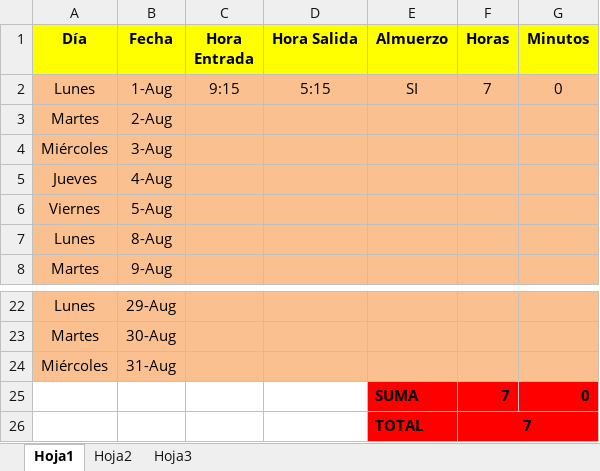
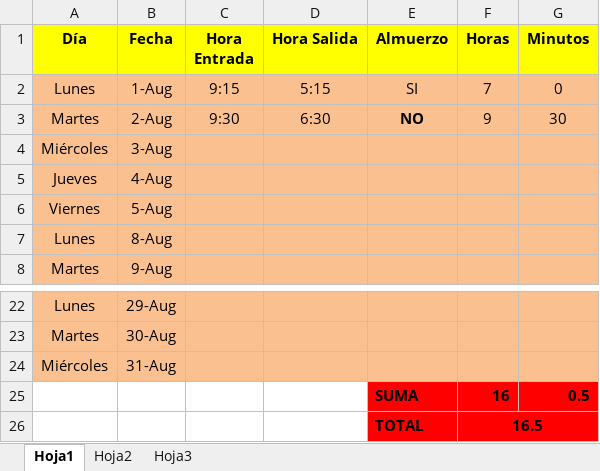
Before and after one commit to DeusDeus/tam-c, an Excel workbook: Horas/Agosto.xlsx, sheet Hoja1, drawn as a sheet; only a part is shown, gaps mark what is left out; values as stored, in another font and other column widths than the file's, no borders; removed rows and columns are numbered as before the commit, all else as after; the diff names each change by its address in the sheet, - before the commit and + after, or states it on an @@ line.

```diff
--- a/Horas/Agosto.xlsx (sheet Hoja1)
+++ b/Horas/Agosto.xlsx (sheet Hoja1)
-C3 (Hora Entrada): (empty)
+C3 (Hora Entrada): 9:30
-D3 (Hora Salida): (empty)
+D3 (Hora Salida): 6:30
-E3 (Almuerzo): (empty)
+E3 (Almuerzo): NO
-F3 (Horas): (empty)
+F3 (Horas): 9
-G3 (Minutos): (empty)
+G3 (Minutos): 30
-row 25:  |  |  |  | SUMA | 7 | 0
-row 26:  |  |  |  | TOTAL | 7
+row 25:  |  |  |  | SUMA | 16 | 0.5
+row 26:  |  |  |  | TOTAL | 16.5
```
